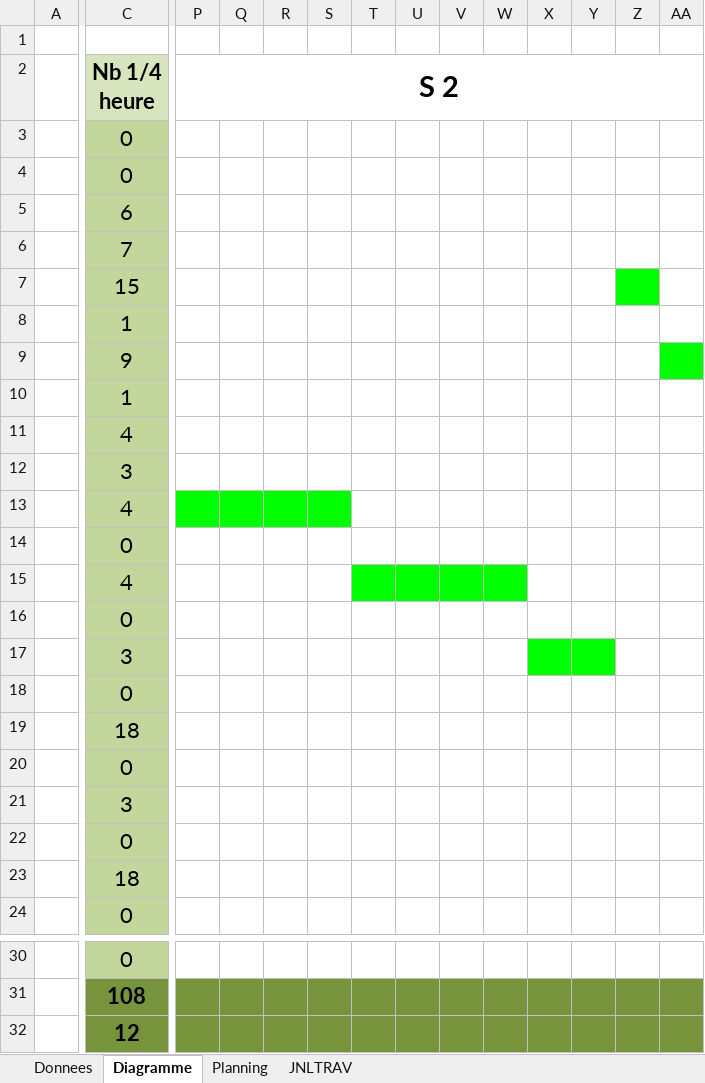
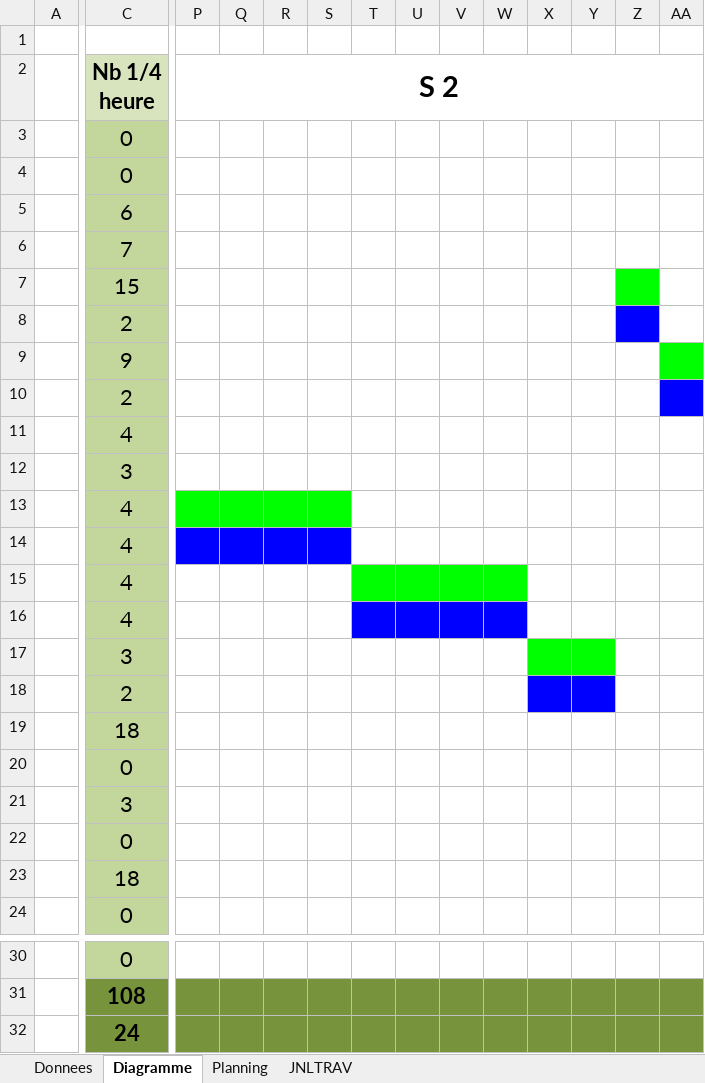
Before and after one commit to zeqamir/P_RES_300, an Excel workbook: T-P_RES_300-amizeqiri-JournalDeTravail.xlsm, sheet Diagramme, drawn as a sheet; only a part is shown, gaps mark what is left out; values as stored, in another font and other column widths than the file's, no borders; the diff names each change by its address in the sheet, - before the commit and + after, or states it on an @@ line.

```diff
--- a/T-P_RES_300-amizeqiri-JournalDeTravail.xlsm (sheet Diagramme)
+++ b/T-P_RES_300-amizeqiri-JournalDeTravail.xlsm (sheet Diagramme)
-C8 (Nb 1/4 heure): 1
+C8 (Nb 1/4 heure): 2
-Z8 fill: none
+Z8 fill: #0000FF
-C10 (Nb 1/4 heure): 1
+C10 (Nb 1/4 heure): 2
-AA10 fill: none
+AA10 fill: #0000FF
-C14 (Nb 1/4 heure): 0
+C14 (Nb 1/4 heure): 4
-P14:S14 fill: none
+P14:S14 fill: #0000FF
-C16 (Nb 1/4 heure): 0
+C16 (Nb 1/4 heure): 4
-T16:W16 fill: none
+T16:W16 fill: #0000FF
-C18 (Nb 1/4 heure): 0
+C18 (Nb 1/4 heure): 2
-X18:Y18 fill: none
+X18:Y18 fill: #0000FF
-C32 (Nb 1/4 heure): 12
+C32 (Nb 1/4 heure): 24
```
Also changed, not shown: sheet JNLTRAV, formulas that keep their value, charts or pictures, 1 other file.
